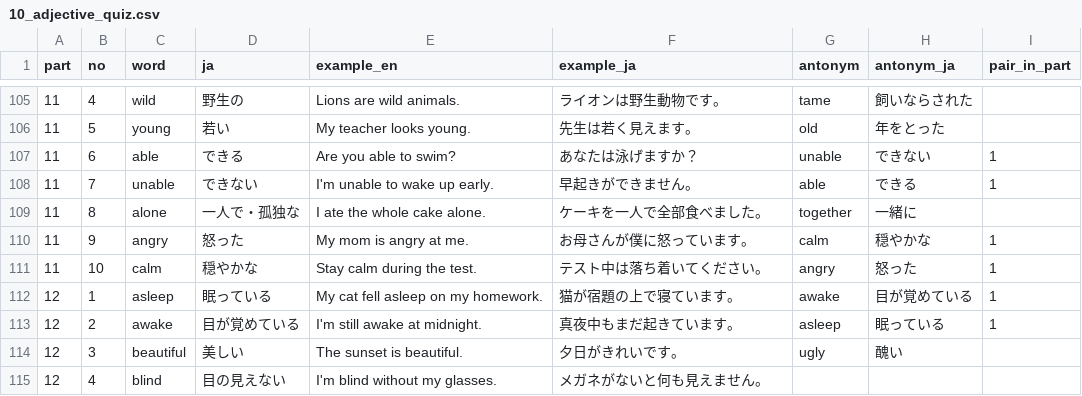
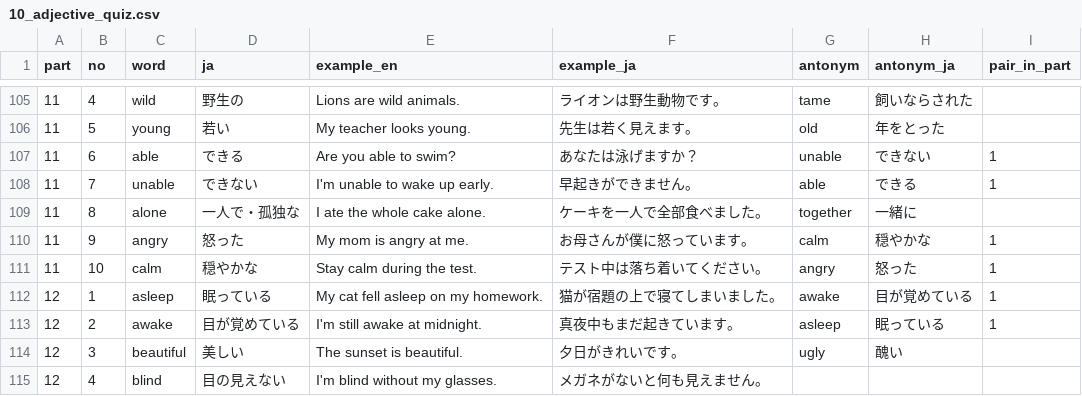
Before and after one commit to 45tools/study, a CSV file: src/data/10_adjective_quiz.csv, drawn as a sheet; only a part is shown, gaps mark what is left out.

```diff
--- a/src/data/10_adjective_quiz.csv
+++ b/src/data/10_adjective_quiz.csv
@@ -111,3 +111,3 @@
 "11","10","calm","穏やかな","Stay calm during the test.","テスト中は落ち着いてください。","angry","怒った","1"
-"12","1","asleep","眠っている","My cat fell asleep on my homework.","猫が宿題の上で寝ています。","awake","目が覚めている","1"
+"12","1","asleep","眠っている","My cat fell asleep on my homework.","猫が宿題の上で寝てしまいました。","awake","目が覚めている","1"
 "12","2","awake","目が覚めている","I'm still awake at midnight.","真夜中もまだ起きています。","asleep","眠っている","1"
```
Also changed, not shown: src/data/12_noun_final_review.csv, src/data/reasons.csv, 16 other files.
